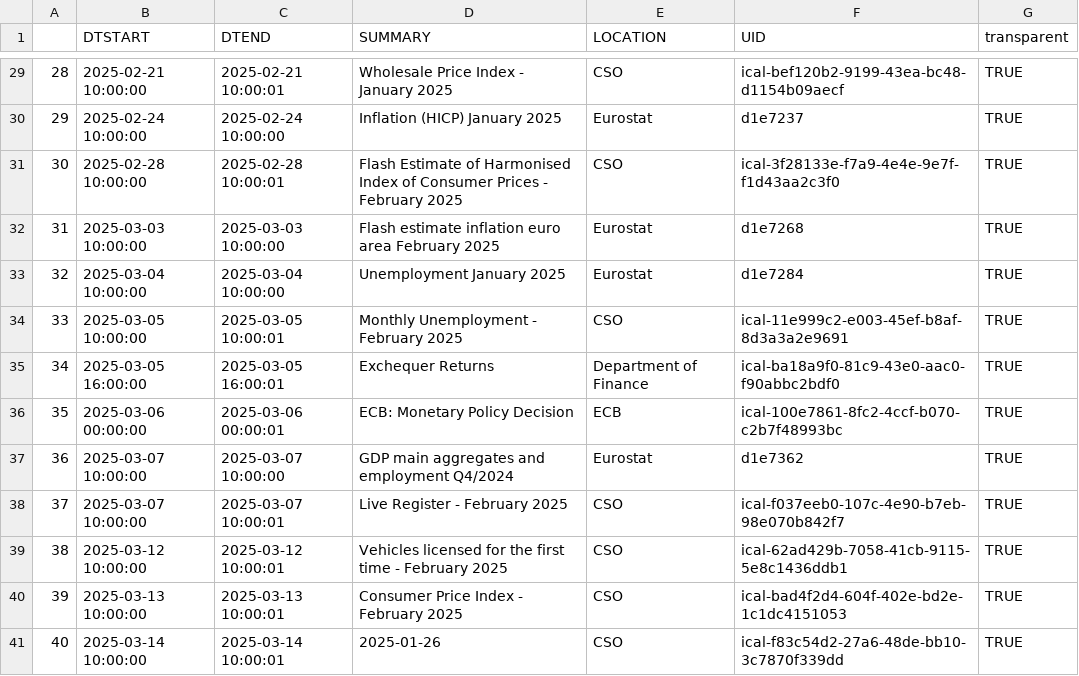
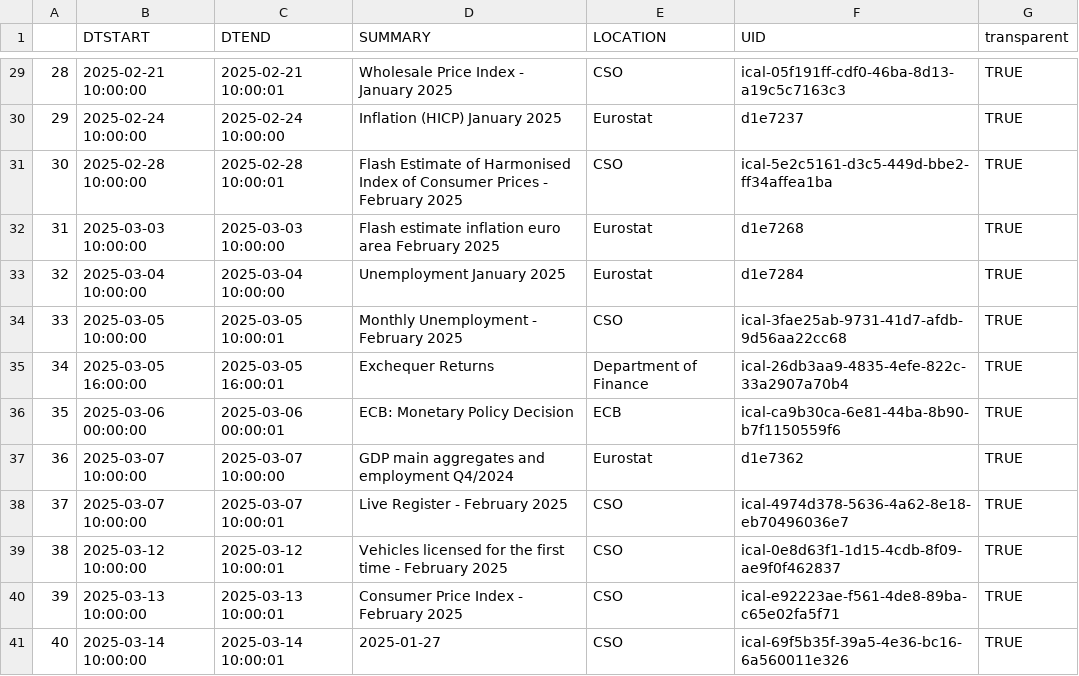
Before and after one commit to mflanagan201/gcal_auto, a CSV file: ECON_CAL.CSV, drawn as a sheet; only a part is shown, gaps mark what is left out; the diff covers the shown part only.

```diff
--- a/ECON_CAL.CSV
+++ b/ECON_CAL.CSV
@@ -29,13 +29,13 @@
-"28","2025-02-21 10:00:00","2025-02-21 10:00:01","Wholesale Price Index -  January 2025","CSO","ical-bef120b2-9199-43ea-bc48-d1154b09aecf","TRUE"
+"28","2025-02-21 10:00:00","2025-02-21 10:00:01","Wholesale Price Index -  January 2025","CSO","ical-05f191ff-cdf0-46ba-8d13-a19c5c7163c3","TRUE"
 "29","2025-02-24 10:00:00","2025-02-24 10:00:00","Inflation (HICP) January 2025","Eurostat","d1e7237","TRUE"
-"30","2025-02-28 10:00:00","2025-02-28 10:00:01","Flash Estimate of Harmonised Index of Consumer Prices -  February 2025","CSO","ical-3f28133e-f7a9-4e4e-9e7f-f1d43aa2c3f0","TRUE"
+"30","2025-02-28 10:00:00","2025-02-28 10:00:01","Flash Estimate of Harmonised Index of Consumer Prices -  February 2025","CSO","ical-5e2c5161-d3c5-449d-bbe2-ff34affea1ba","TRUE"
 "31","2025-03-03 10:00:00","2025-03-03 10:00:00","Flash estimate inflation euro area February 2025","Eurostat","d1e7268","TRUE"
 "32","2025-03-04 10:00:00","2025-03-04 10:00:00","Unemployment January 2025","Eurostat","d1e7284","TRUE"
-"33","2025-03-05 10:00:00","2025-03-05 10:00:01","Monthly Unemployment -  February 2025","CSO","ical-11e999c2-e003-45ef-b8af-8d3a3a2e9691","TRUE"
-"34","2025-03-05 16:00:00","2025-03-05 16:00:01","Exchequer Returns","Department of Finance","ical-ba18a9f0-81c9-43e0-aac0-f90abbc2bdf0","TRUE"
-"35","2025-03-06 00:00:00","2025-03-06 00:00:01","ECB: Monetary Policy Decision","ECB","ical-100e7861-8fc2-4ccf-b070-c2b7f48993bc","TRUE"
+"33","2025-03-05 10:00:00","2025-03-05 10:00:01","Monthly Unemployment -  February 2025","CSO","ical-3fae25ab-9731-41d7-afdb-9d56aa22cc68","TRUE"
+"34","2025-03-05 16:00:00","2025-03-05 16:00:01","Exchequer Returns","Department of Finance","ical-26db3aa9-4835-4efe-822c-33a2907a70b4","TRUE"
+"35","2025-03-06 00:00:00","2025-03-06 00:00:01","ECB: Monetary Policy Decision","ECB","ical-ca9b30ca-6e81-44ba-8b90-b7f1150559f6","TRUE"
 "36","2025-03-07 10:00:00","2025-03-07 10:00:00","GDP main aggregates and employment Q4/2024","Eurostat","d1e7362","TRUE"
-"37","2025-03-07 10:00:00","2025-03-07 10:00:01","Live Register -  February 2025","CSO","ical-f037eeb0-107c-4e90-b7eb-98e070b842f7","TRUE"
-"38","2025-03-12 10:00:00","2025-03-12 10:00:01","Vehicles licensed for the first time -  February 2025","CSO","ical-62ad429b-7058-41cb-9115-5e8c1436ddb1","TRUE"
-"39","2025-03-13 10:00:00","2025-03-13 10:00:01","Consumer Price Index -  February 2025","CSO","ical-bad4f2d4-604f-402e-bd2e-1c1dc4151053","TRUE"
-"40","2025-03-14 10:00:00","2025-03-14 10:00:01","2025-01-26","CSO","ical-f83c54d2-27a6-48de-bb10-3c7870f339dd","TRUE"
+"37","2025-03-07 10:00:00","2025-03-07 10:00:01","Live Register -  February 2025","CSO","ical-4974d378-5636-4a62-8e18-eb70496036e7","TRUE"
+"38","2025-03-12 10:00:00","2025-03-12 10:00:01","Vehicles licensed for the first time -  February 2025","CSO","ical-0e8d63f1-1d15-4cdb-8f09-ae9f0f462837","TRUE"
+"39","2025-03-13 10:00:00","2025-03-13 10:00:01","Consumer Price Index -  February 2025","CSO","ical-e92223ae-f561-4de8-89ba-c65e02fa5f71","TRUE"
+"40","2025-03-14 10:00:00","2025-03-14 10:00:01","2025-01-27","CSO","ical-69f5b35f-39a5-4e36-bc16-6a560011e326","TRUE"
```
Also changed, not shown: 23 edited cells elsewhere in this file.
